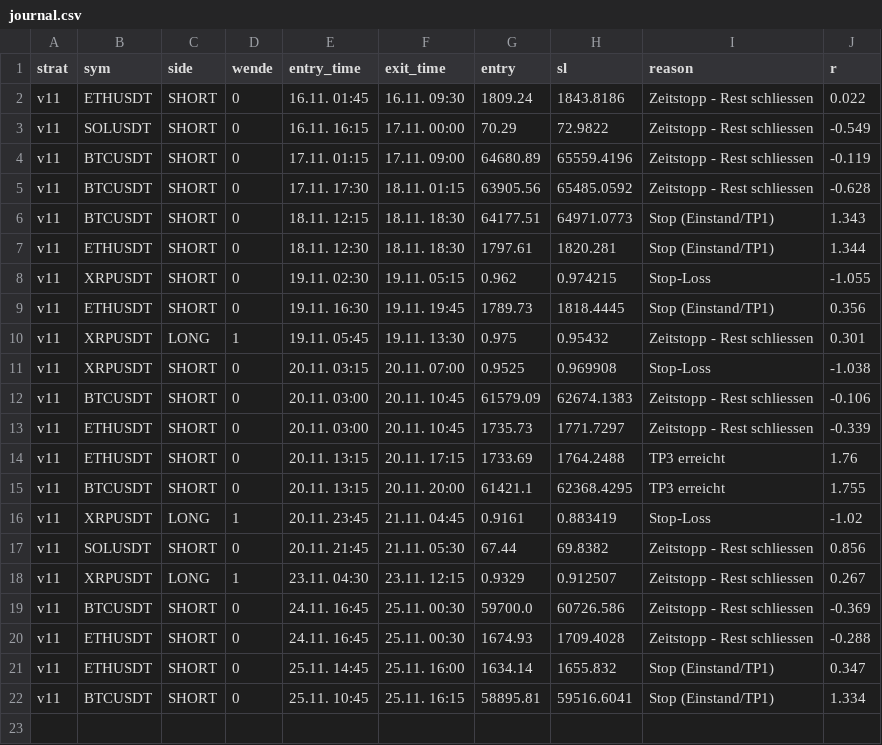
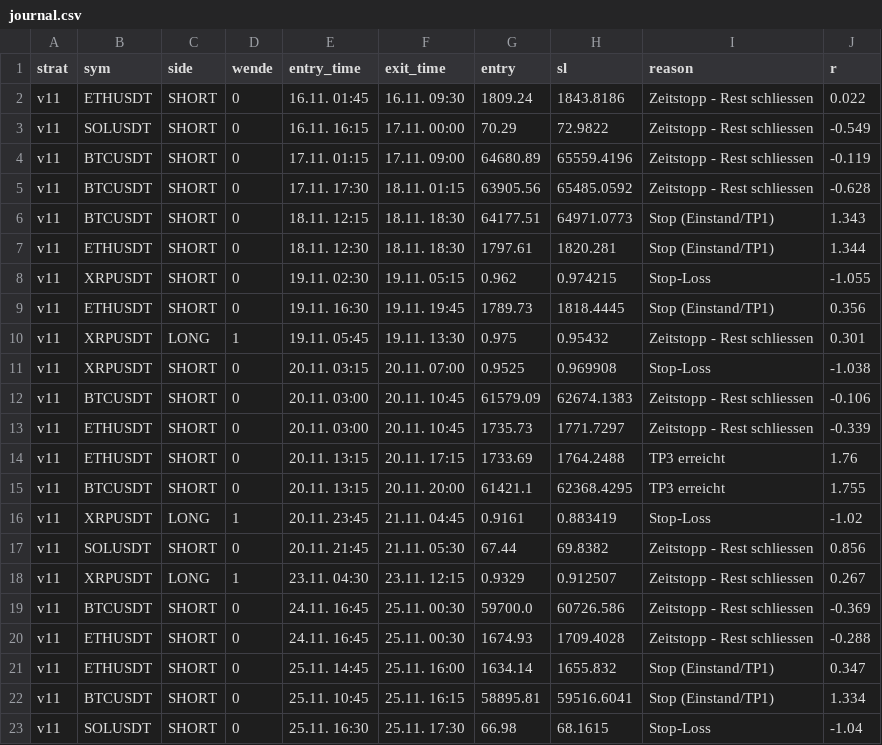
Before and after one commit to Rudolfbezojew/smc-bot, a CSV file: journal.csv, drawn as a sheet.

```diff
--- a/journal.csv
+++ b/journal.csv
@@ -22 +22,2 @@ v11,ETHUSDT,SHORT,0,25.11. 14:45,25.11. 16:00,1634.14,1655.832,Stop (Einstand/TP
 v11,BTCUSDT,SHORT,0,25.11. 10:45,25.11. 16:15,58895.81,59516.6041,Stop (Einstand/TP1),1.334
+v11,SOLUSDT,SHORT,0,25.11. 16:30,25.11. 17:30,66.98,68.1615,Stop-Loss,-1.04
```
Also changed, not shown: 1 other file.
